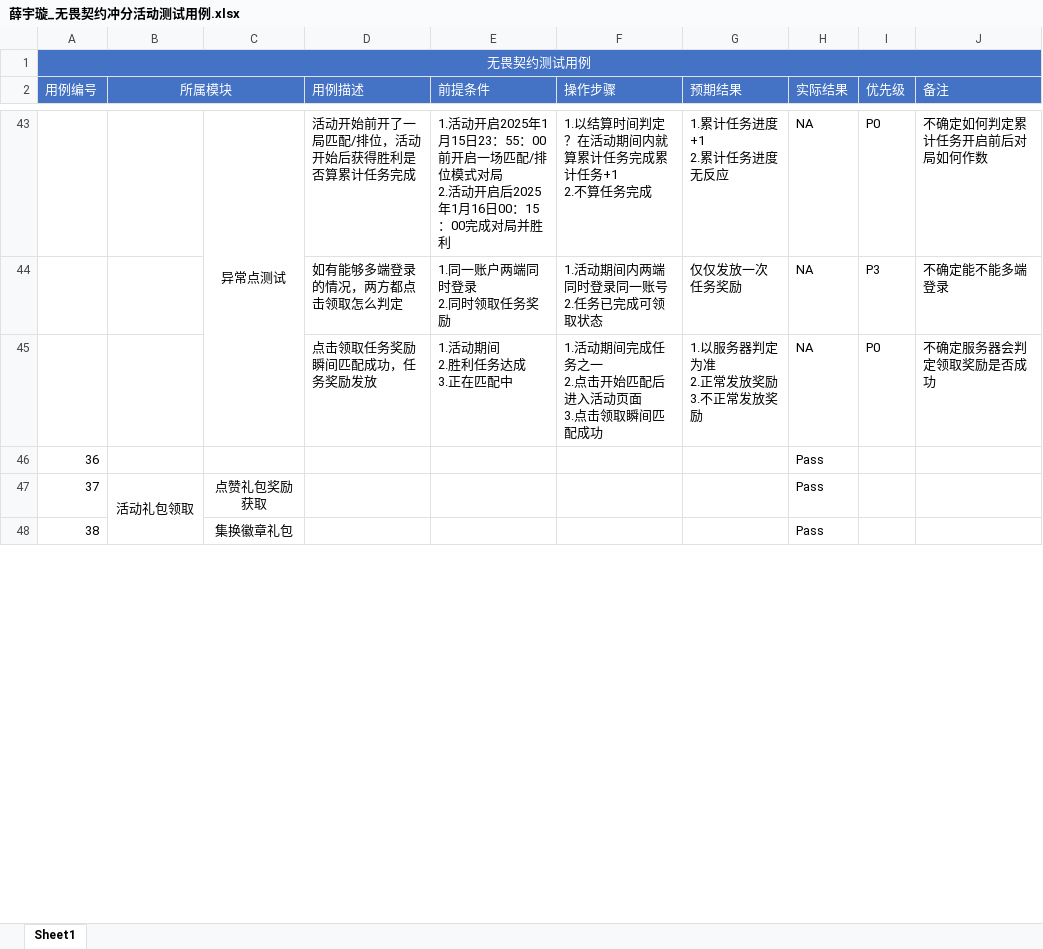
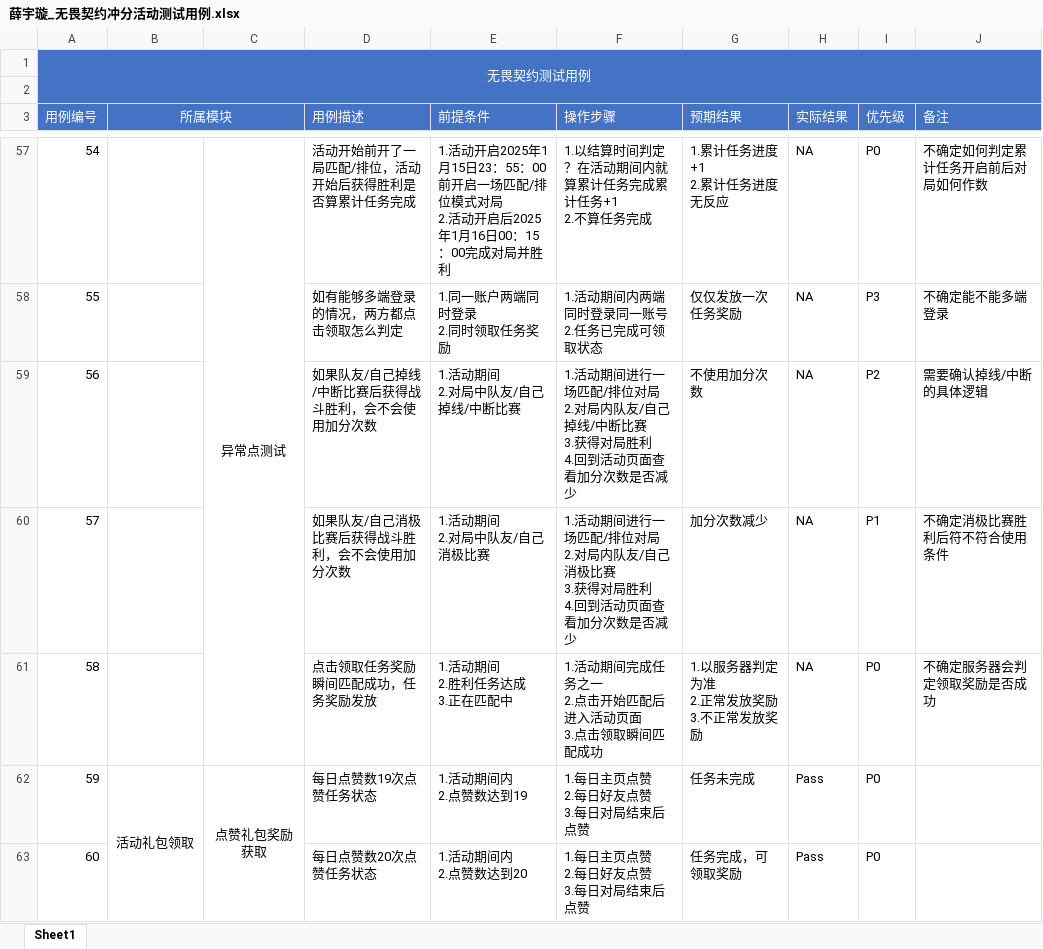
Before and after one commit to 1zero0/Obsidian-Notes, an Excel workbook: 培训日报/培训专用测试点文件夹/无畏契约冲分活动测试点/薛宇璇_无畏契约冲分活动测试用例.xlsx, sheet Sheet1, drawn as a sheet; only a part is shown, gaps mark what is left out; values as stored, in another font and other column widths than the file's, no borders; removed rows and columns are numbered as before the commit, all else as after; ↵ is a line break in a cell; the diff covers the shown part only; the diff names each change by its address in the sheet, - before the commit and + after, or states it on an @@ line.

```diff
--- a/培训日报/培训专用测试点文件夹/无畏契约冲分活动测试点/薛宇璇_无畏契约冲分活动测试用例.xlsx (sheet Sheet1)
+++ b/培训日报/培训专用测试点文件夹/无畏契约冲分活动测试点/薛宇璇_无畏契约冲分活动测试用例.xlsx (sheet Sheet1)
+row 2: (empty)
-A57 (用例编号): (empty)
+A57 (用例编号): 54
-A58 (用例编号): (empty)
+A58 (用例编号): 55
+row 59: 56 |  |  | 如果队友/自己掉线/中断比赛后获得战斗胜利，会不会使用加分次数 | 1.活动期间 ↵ 2.对局中队友/自己掉线/中断比赛 | 1.活动期间进行一场匹配/排位对局 ↵ 2.对局内队友/自己掉线/中断比赛 ↵ 3.获得对局胜利 ↵ 4.回到活动页面查看加分次数是否减少 | 不使用加分次数 | NA | P2 | 需要确认掉线/中断的具体逻辑
+row 60: 57 |  |  | 如果队友/自己消极比赛后获得战斗胜利，会不会使用加分次数 | 1.活动期间 ↵ 2.对局中队友/自己消极比赛 | 1.活动期间进行一场匹配/排位对局 ↵ 2.对局内队友/自己消极比赛 ↵ 3.获得对局胜利 ↵ 4.回到活动页面查看加分次数是否减少 | 加分次数减少 | NA | P1 | 不确定消极比赛胜利后符不符合使用条件
-A61 (用例编号): (empty)
+A61 (用例编号): 58
-row 46: 36 |  |  |  |  |  |  | Pass
-row 47: 37 | 活动礼包领取 | 点赞礼包奖励获取 |  |  |  |  | Pass
-row 48: 38 |  | 集换徽章礼包 |  |  |  |  | Pass
+row 62: 59 | 活动礼包领取 | 点赞礼包奖励获取 | 每日点赞数19次点赞任务状态 | 1.活动期间内 ↵ 2.点赞数达到19 | 1.每日主页点赞 ↵ 2.每日好友点赞 ↵ 3.每日对局结束后点赞 | 任务未完成 | Pass | P0
+row 63: 60 |  |  | 每日点赞数20次点赞任务状态 | 1.活动期间内 ↵ 2.点赞数达到20 | 1.每日主页点赞 ↵ 2.每日好友点赞 ↵ 3.每日对局结束后点赞 | 任务完成，可领取奖励 | Pass | P0
```
Also changed, not shown: 47 added rows, 4 removed rows and 22 edited cells elsewhere in this sheet, 7 other files.
